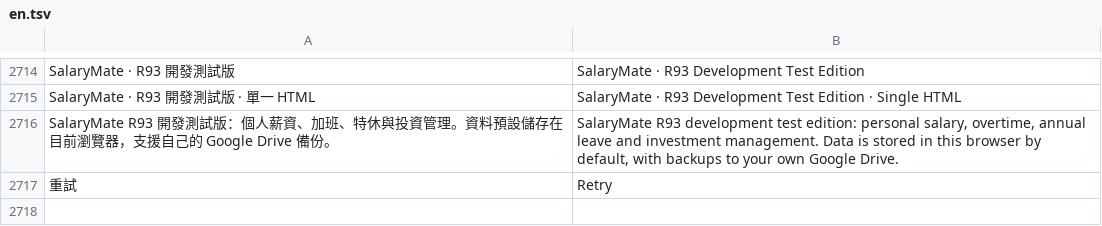
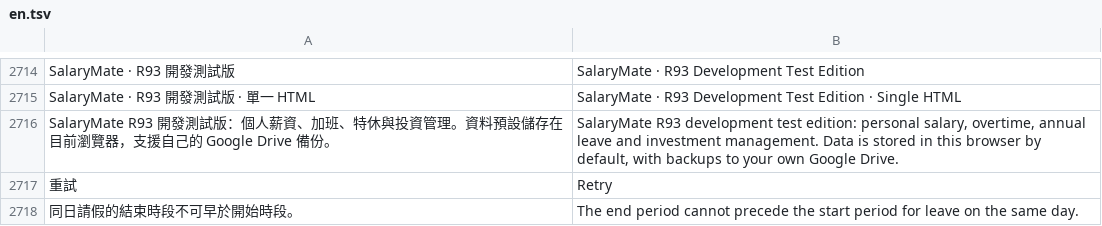
Before and after one commit to sparcgx/SalaryMate, a TSV file: sites-source/locales/en.tsv, drawn as a sheet; only a part is shown, gaps mark what is left out; the diff names each change by its address in the sheet, - before the commit and + after, or states it on an @@ line.

Commit message:
R95: fix leave weekend boundaries and reversed periods; release failed commit locks

```diff
--- a/sites-source/locales/en.tsv
+++ b/sites-source/locales/en.tsv
+row 2718: 同日請假的結束時段不可早於開始時段。 | The end period cannot precede the start period for leave on the same day.
```
Also changed, not shown: 10 other files.
